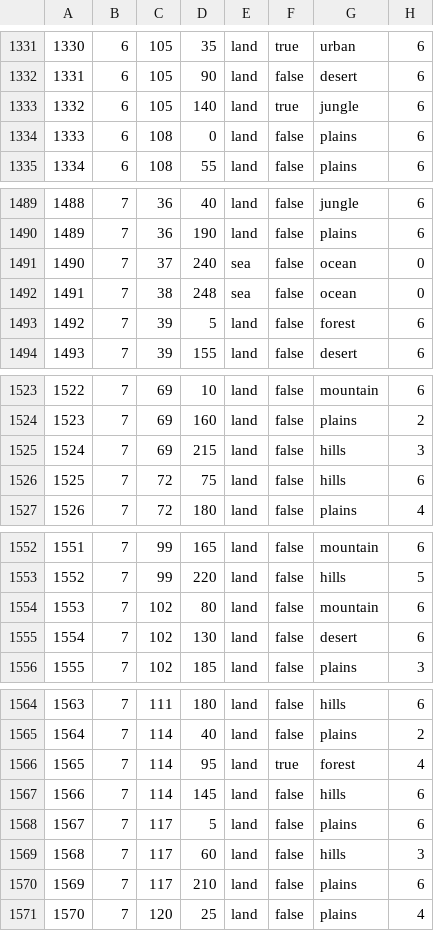
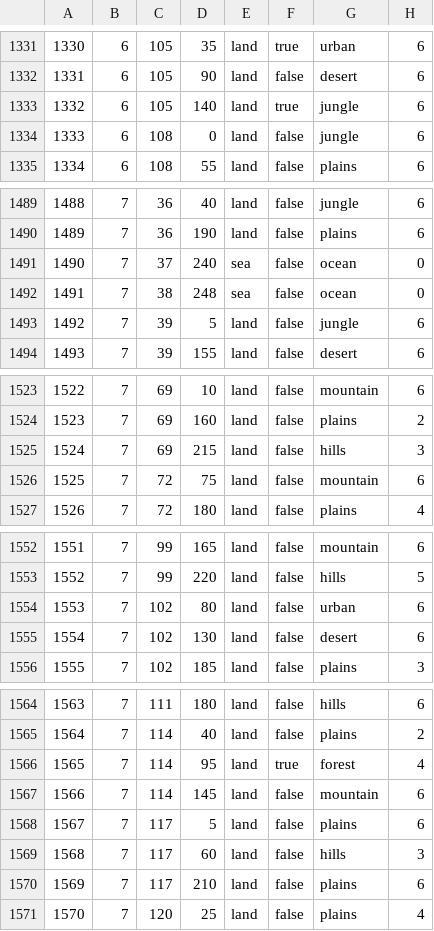
Before and after one commit to Mumiago/MFU-Updated, a CSV file: map/definition.csv, drawn as a sheet; only a part is shown, gaps mark what is left out; the diff covers the shown part only.

```diff
--- a/map/definition.csv
+++ b/map/definition.csv
@@ -1333,3 +1333,3 @@
 1332;6;105;140;land;true;jungle;6
-1333;6;108;0;land;false;plains;6
+1333;6;108;0;land;false;jungle;6
 1334;6;108;55;land;false;plains;6
@@ -1492,3 +1492,3 @@
 1491;7;38;248;sea;false;ocean;0
-1492;7;39;5;land;false;forest;6
+1492;7;39;5;land;false;jungle;6
 1493;7;39;155;land;false;desert;6
@@ -1525,3 +1525,3 @@
 1524;7;69;215;land;false;hills;3
-1525;7;72;75;land;false;hills;6
+1525;7;72;75;land;false;mountain;6
 1526;7;72;180;land;false;plains;4
@@ -1553,3 +1553,3 @@
 1552;7;99;220;land;false;hills;5
-1553;7;102;80;land;false;mountain;6
+1553;7;102;80;land;false;urban;6
 1554;7;102;130;land;false;desert;6
@@ -1566,3 +1566,3 @@
 1565;7;114;95;land;true;forest;4
-1566;7;114;145;land;false;hills;6
+1566;7;114;145;land;false;mountain;6
 1567;7;117;5;land;false;plains;6
```
Also changed, not shown: 1 added row and 46 edited cells elsewhere in this file, 20 other files.
